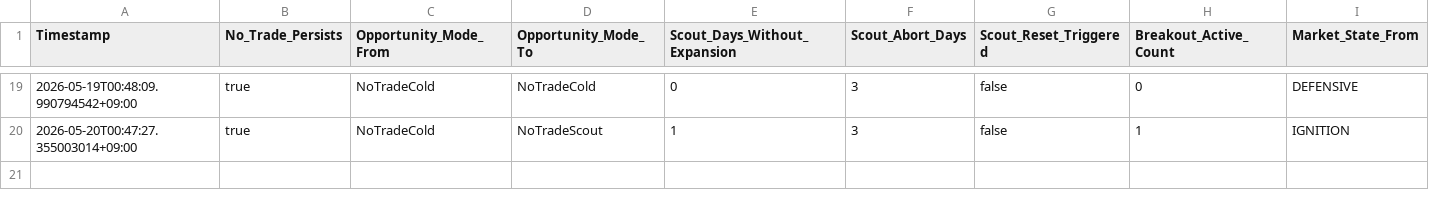
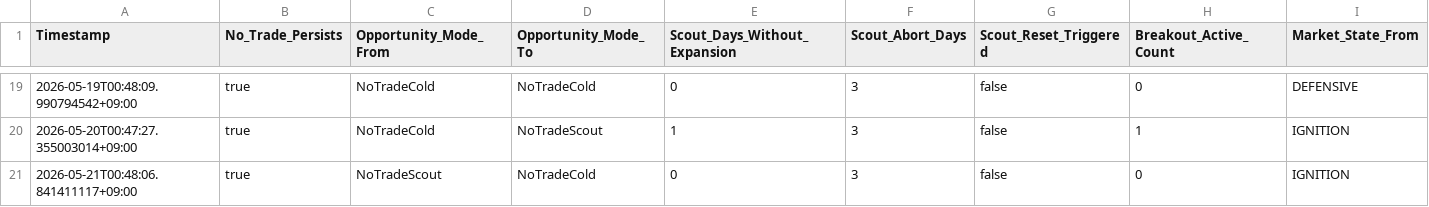
Before and after one commit to xinglun/sentinel, a CSV file: reports/state_transitions.csv, drawn as a sheet; only a part is shown, gaps mark what is left out; rows hold the shown columns only; the diff names each change by its address in the sheet, - before the commit and + after, or states it on an @@ line.

```diff
--- a/reports/state_transitions.csv
+++ b/reports/state_transitions.csv
+row 21: 2026-05-21T00:48:06.841411117+09:00 | true | NoTradeScout | NoTradeCold | 0 | 3 | false | 0 | IGNITION
```
Also changed, not shown: 12 other files.
